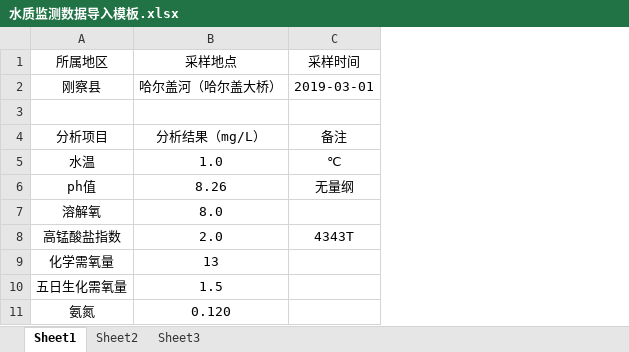
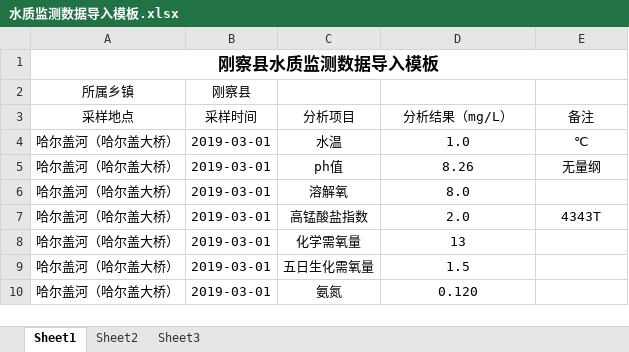
Before and after one commit to cuckoolll/AgriMonitor, an Excel workbook: AgriMonitor/src/main/resources/static/excel/水质监测数据导入模板.xlsx, sheet Sheet1, drawn as a sheet; values as stored, in another font and other column widths than the file's, no borders; removed rows and columns are numbered as before the commit, all else as after; the diff names each change by its address in the sheet, - before the commit and + after, or states it on an @@ line.

```diff
--- a/AgriMonitor/src/main/resources/static/excel/水质监测数据导入模板.xlsx (sheet Sheet1)
+++ b/AgriMonitor/src/main/resources/static/excel/水质监测数据导入模板.xlsx (sheet Sheet1)
+column A (采样地点), rows 1-2: 刚察县水质监测数据导入模板 | 所属乡镇; rows 4-10: all 哈尔盖河（哈尔盖大桥）
+column B (采样时间), row 2: 刚察县; rows 4-10: all 2019-03-01
-C1 (分析项目): 所属地区
+C1 (分析项目): (empty)
-D1 (分析结果（mg/L）): 采样地点
+D1 (分析结果（mg/L）): (empty)
-E1 (备注): 采样时间
+E1 (备注): (empty)
-row 2: 刚察县 | 哈尔盖河（哈尔盖大桥） | 2019-03-01
-row 2: (empty)
+row 2: 所属乡镇 | 刚察县
```
Also changed, not shown: AgriMonitor/src/main/resources/static/excel/气候监测数据导入模板.xlsx, AgriMonitor/target/classes/static/excel/气候监测数据导入模板.xlsx, 19 other files.
